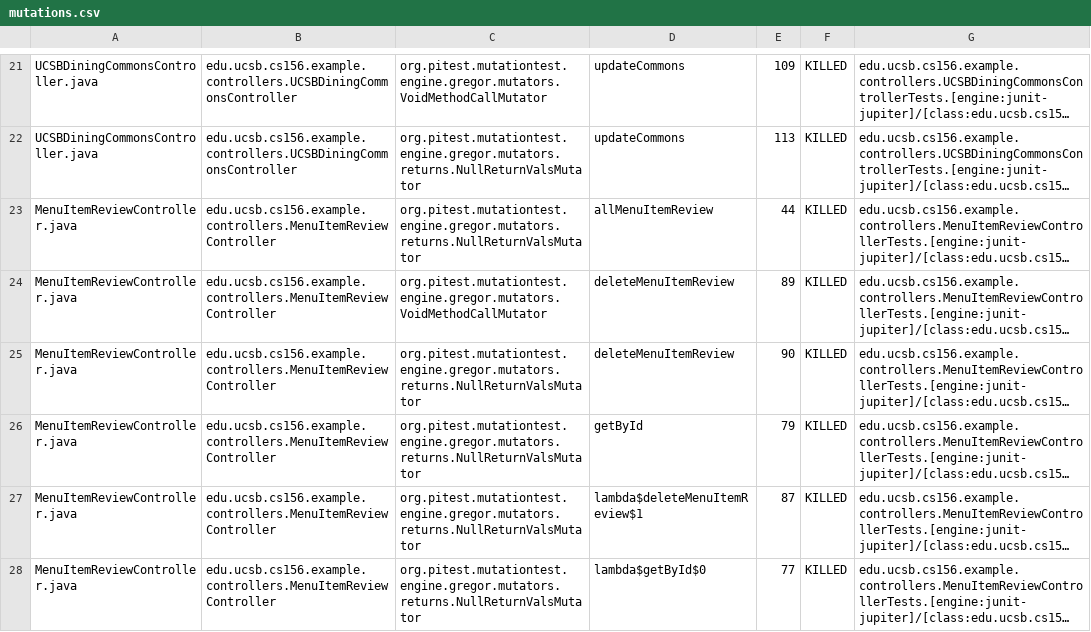
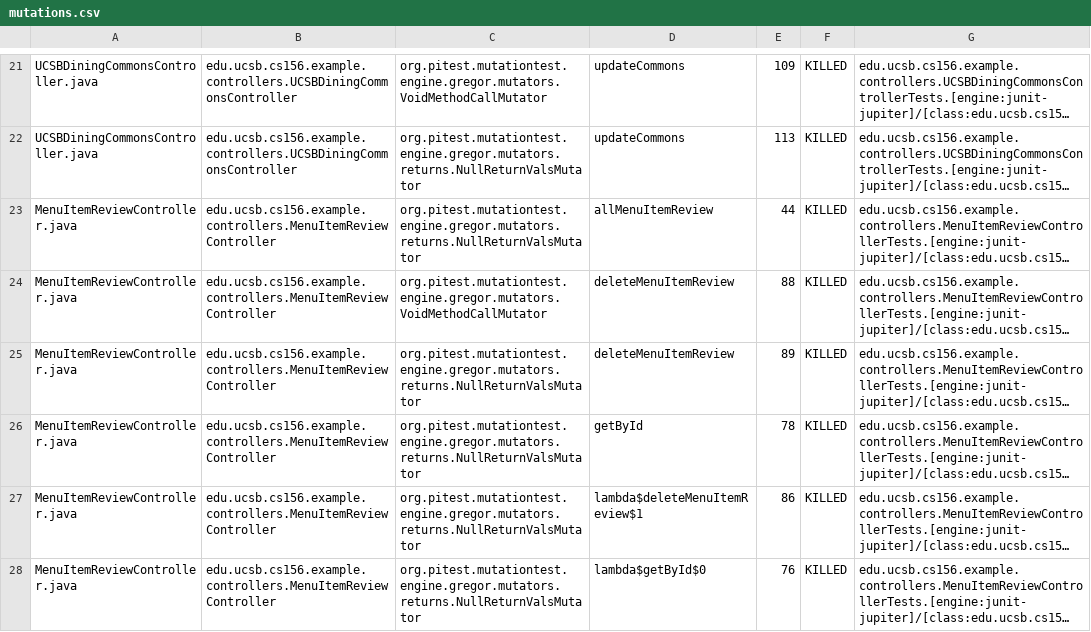
Before and after one commit to ucsb-cs156-w24/team02-w24-6pm-3, a CSV file: pitest/mutations.csv, drawn as a sheet; only a part is shown, gaps mark what is left out; long unchanged cells end in …; the diff covers the shown part only; the diff names each change by its address in the sheet, - before the commit and + after, or states it on an @@ line.

```diff
--- a/pitest/mutations.csv
+++ b/pitest/mutations.csv
-E24: 89
+E24: 88
-E25: 90
+E25: 89
-E26: 79
+E26: 78
-E27: 87
+E27: 86
-E28: 77
+E28: 76
```
Also changed, not shown: 2 added rows, 2 removed rows and 6 edited cells elsewhere in this file, 14 other files.
